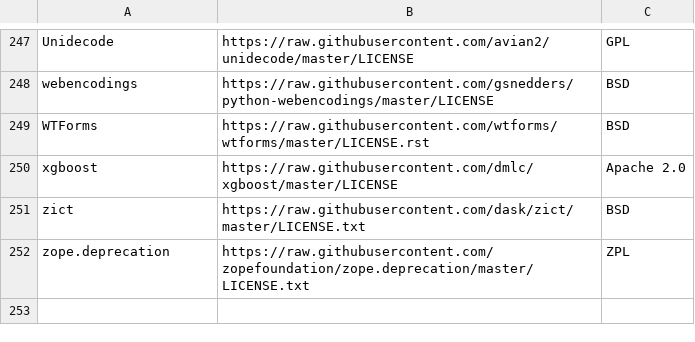
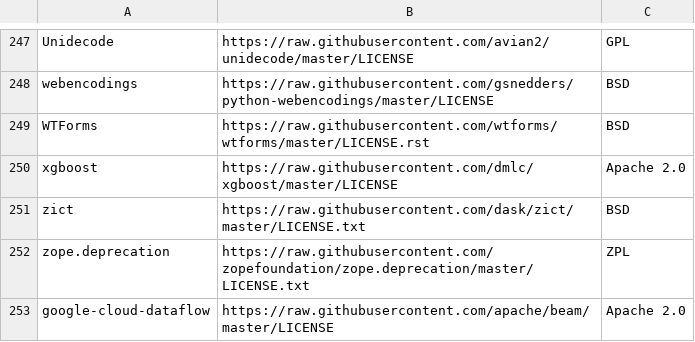
Before and after one commit to googledatalab/datalab, a CSV file: containers/base/third_party_licenses.csv, drawn as a sheet; only a part is shown, gaps mark what is left out.

Commit message:
Replace Beam with DataFlow since MLToolbox doesn't work with latest beam. (#2102)
* Replace Beam with DataFlow since MLToolbox doesn't work with latest beam.

* Fix.

```diff
--- a/containers/base/third_party_licenses.csv
+++ b/containers/base/third_party_licenses.csv
@@ -252 +252,2 @@ zict,https://raw.githubusercontent.com/dask/zict/master/LICENSE.txt,BSD
 zope.deprecation,https://raw.githubusercontent.com/zopefoundation/zope.deprecation/master/LICENSE.txt,ZPL
+google-cloud-dataflow,https://raw.githubusercontent.com/apache/beam/master/LICENSE,Apache 2.0
```
Also changed, not shown: 1 other file.
